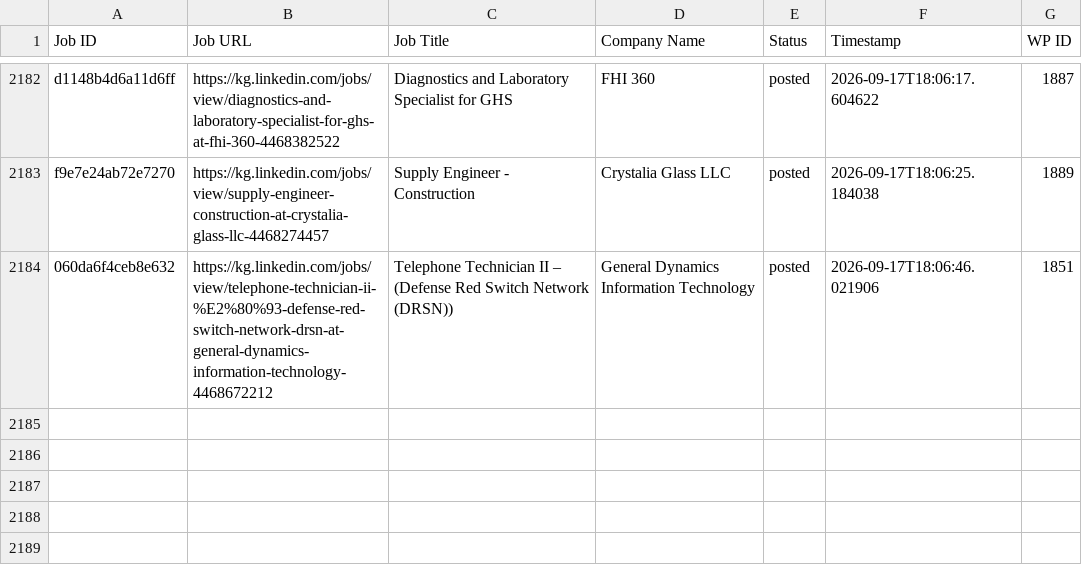
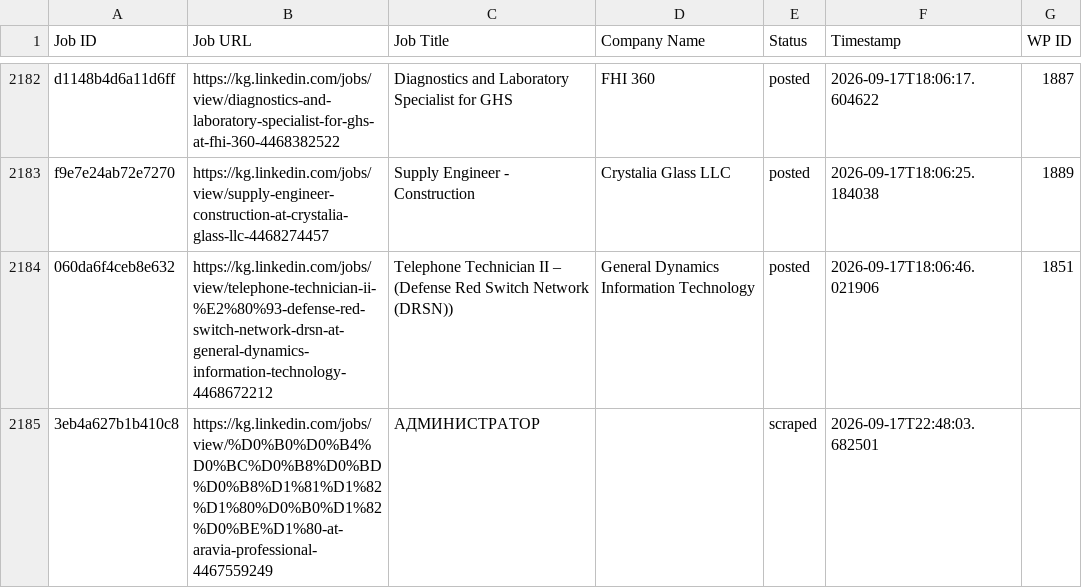
Before and after one commit to innovationinc2000/kg, a CSV file: processed_jobs.csv, drawn as a sheet; only a part is shown, gaps mark what is left out.

```diff
--- a/processed_jobs.csv
+++ b/processed_jobs.csv
@@ -2190 +2190,2 @@ f9e7e24ab72e7270,https://kg.linkedin.com/jobs/view/supply-engineer-construction-
 060da6f4ceb8e632,https://kg.linkedin.com/jobs/view/telephone-technician-ii-%E2%80%93-defense-red-switch-network-drsn-at-general-dynamics-information-technology-4468672212,Telephone Technician II – (Defense Red Switch Network (DRSN)),General Dynamics Information Technology,posted,2026-09-17T18:06:46.021906,1851
+3eb4a627b1b410c8,https://kg.linkedin.com/jobs/view/%D0%B0%D0%B4%D0%BC%D0%B8%D0%BD%D0%B8%D1%81%D1%82%D1%80%D0%B0%D1%82%D0%BE%D1%80-at-aravia-professional-4467559249,АДМИНИСТРАТОР,,scraped,2026-09-17T22:48:03.682501,
```
